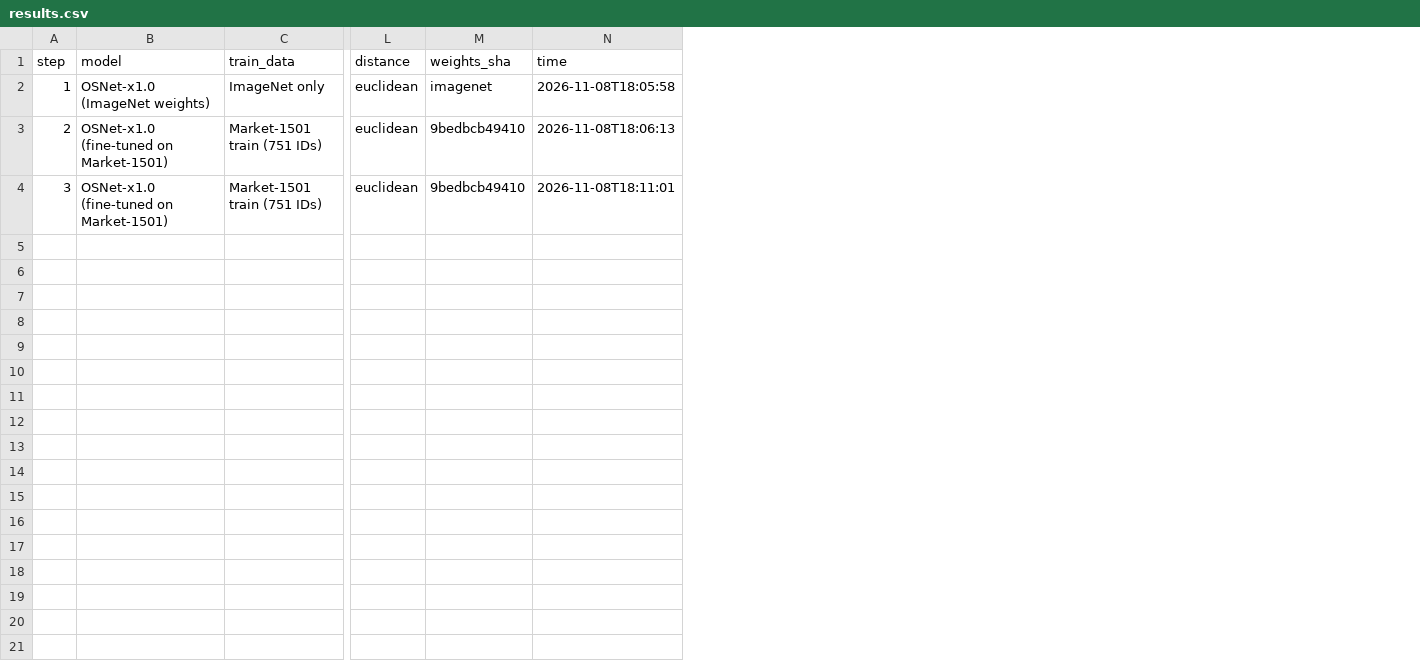
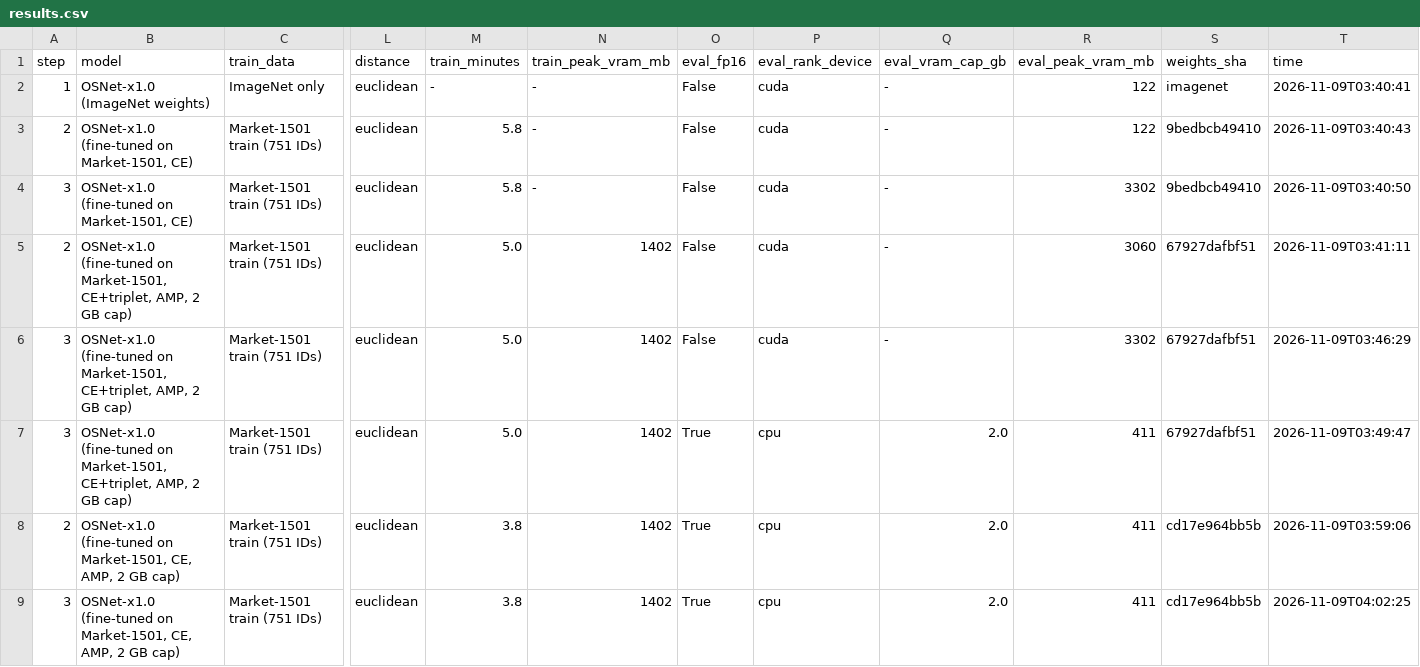
Before and after one commit to MageBreak/OSNet-ReID, a CSV file: results.csv, drawn as a sheet; only a part is shown, gaps mark what is left out; addresses are those after the commit; rows hold the shown columns only; the diff names each change by its address in the sheet, - before the commit and + after, or states it on an @@ line.

Commit message:
fine tuning tests: 2 GB GPU cap, AMP, gradient accumulation, triplet-loss experiment

```diff
--- a/results.csv
+++ b/results.csv
+column M (train_minutes), rows 2-4: - | 5.8 | 5.8
+column N (train_peak_vram_mb), rows 2-4: all -
+column O (eval_fp16), rows 2-4: all False
+column P (eval_rank_device), rows 2-4: all cuda
+column Q (eval_vram_cap_gb), rows 2-4: all -
+column R (eval_peak_vram_mb), rows 2-4: 122 | 122 | 3302
-T2 (time): 2026-11-08T18:05:58
+T2 (time): 2026-11-09T03:40:41
-B3:B4 (model): OSNet-x1.0 (fine-tuned on Market-1501)
+B3:B4 (model): OSNet-x1.0 (fine-tuned on Market-1501, CE)
-T3 (time): 2026-11-08T18:06:13
+T3 (time): 2026-11-09T03:40:43
-T4 (time): 2026-11-08T18:11:01
+T4 (time): 2026-11-09T03:40:50
+row 5: 2 | OSNet-x1.0 (fine-tuned on Market-1501, CE+triplet, AMP, 2 GB cap) | Market-1501 train (751 IDs) | euclidean | 5.0 | 1402 | False | cuda | - | 3060 | 67927dafbf51 | 2026-11-09T03:41:11
+row 6: 3 | OSNet-x1.0 (fine-tuned on Market-1501, CE+triplet, AMP, 2 GB cap) | Market-1501 train (751 IDs) | euclidean | 5.0 | 1402 | False | cuda | - | 3302 | 67927dafbf51 | 2026-11-09T03:46:29
+row 7: 3 | OSNet-x1.0 (fine-tuned on Market-1501, CE+triplet, AMP, 2 GB cap) | Market-1501 train (751 IDs) | euclidean | 5.0 | 1402 | True | cpu | 2.0 | 411 | 67927dafbf51 | 2026-11-09T03:49:47
+row 8: 2 | OSNet-x1.0 (fine-tuned on Market-1501, CE, AMP, 2 GB cap) | Market-1501 train (751 IDs) | euclidean | 3.8 | 1402 | True | cpu | 2.0 | 411 | cd17e964bb5b | 2026-11-09T03:59:06
+row 9: 3 | OSNet-x1.0 (fine-tuned on Market-1501, CE, AMP, 2 GB cap) | Market-1501 train (751 IDs) | euclidean | 3.8 | 1402 | True | cpu | 2.0 | 411 | cd17e964bb5b | 2026-11-09T04:02:25
```
Also changed, not shown: 16 other files.
